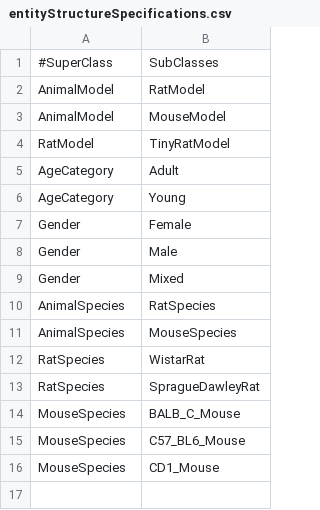
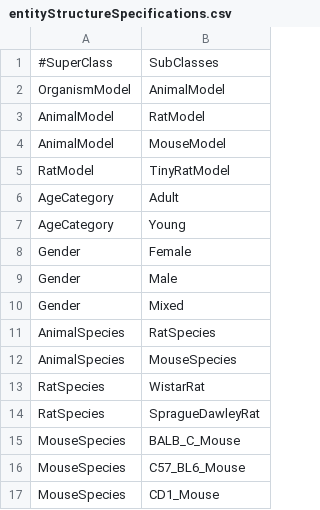
Before and after one commit to hterhors/SemanticMachineReading, a CSV file: src/main/resources/specifications/csv/entityStructureSpecifications.csv, drawn as a sheet.

```diff
--- a/src/main/resources/specifications/csv/entityStructureSpecifications.csv
+++ b/src/main/resources/specifications/csv/entityStructureSpecifications.csv
@@ -1,2 +1,3 @@
 #SuperClass	SubClasses	
+OrganismModel	AnimalModel
 AnimalModel	RatModel
```
Also changed, not shown: src/main/resources/specifications/csv/entitySpecifications.csv, src/main/resources/specifications/csv/slotSpecifications.csv, 44 other files.
